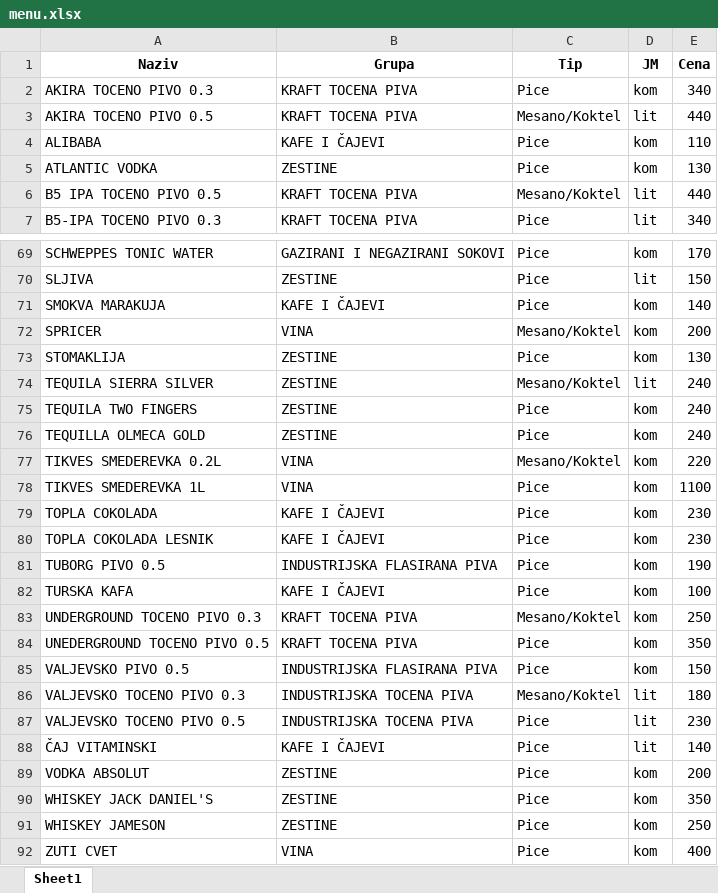
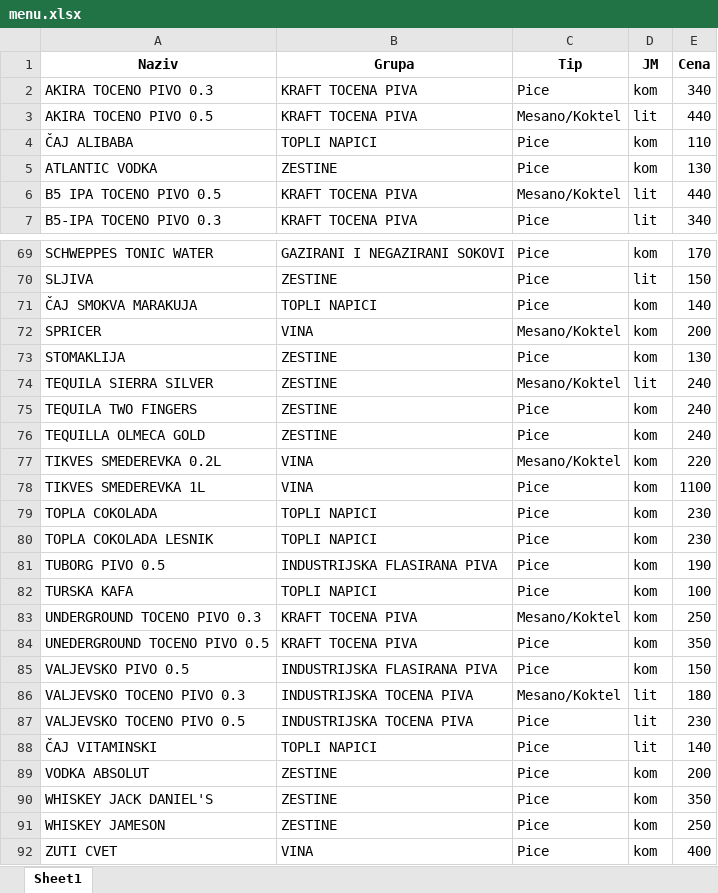
Before and after one commit to NikolaKojic997/teatar-beer-bar, an Excel workbook: public/menu.xlsx, sheet Sheet1, drawn as a sheet; only a part is shown, gaps mark what is left out; values as stored, in another font and other column widths than the file's, no borders; the diff covers the shown part only; the diff names each change by its address in the sheet, - before the commit and + after, or states it on an @@ line.

Commit message:
promenjen naziv kategorije, dodata rec caj ispred

```diff
--- a/public/menu.xlsx (sheet Sheet1)
+++ b/public/menu.xlsx (sheet Sheet1)
-A4 (Naziv): ALIBABA
+A4 (Naziv): ČAJ ALIBABA
-B4 (Grupa): KAFE I ČAJEVI
+B4 (Grupa): TOPLI NAPICI
-A71 (Naziv): SMOKVA MARAKUJA
+A71 (Naziv): ČAJ SMOKVA MARAKUJA
-B71 (Grupa): KAFE I ČAJEVI
+B71 (Grupa): TOPLI NAPICI
-B79:B80 (Grupa): KAFE I ČAJEVI
+B79:B80 (Grupa): TOPLI NAPICI
-B82 (Grupa): KAFE I ČAJEVI
+B82 (Grupa): TOPLI NAPICI
-B88 (Grupa): KAFE I ČAJEVI
+B88 (Grupa): TOPLI NAPICI
```
Also changed, not shown: 12 edited cells elsewhere in this sheet, 3 other files.
